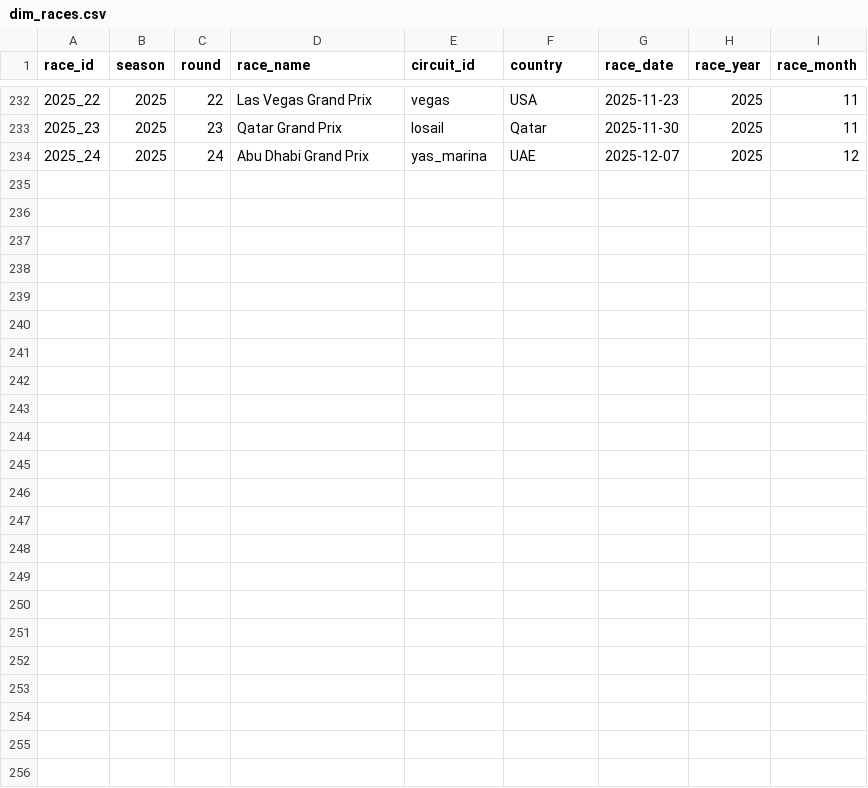
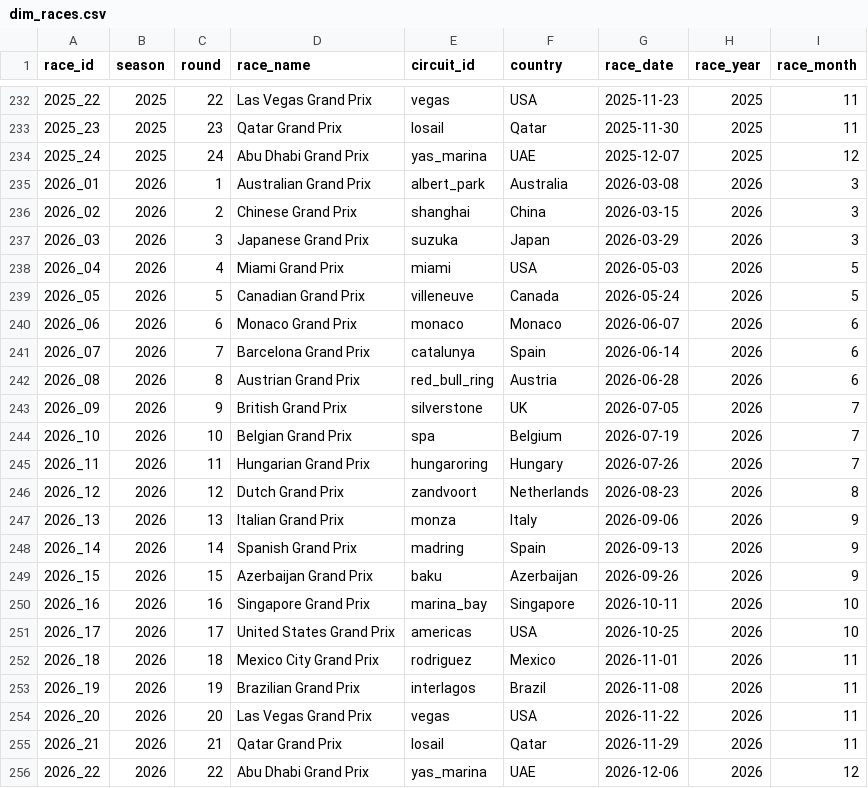
Before and after one commit to 3mrZain7agag/f1-data-engineering, a CSV file: exports/gold/dim_races.csv, drawn as a sheet; only a part is shown, gaps mark what is left out.

```diff
--- a/exports/gold/dim_races.csv
+++ b/exports/gold/dim_races.csv
@@ -234 +234,23 @@ race_id,season,round,race_name,circuit_id,country,race_date,race_year,race_month
 2025_24,2025,24,Abu Dhabi Grand Prix,yas_marina,UAE,2025-12-07,2025,12
+2026_01,2026,1,Australian Grand Prix,albert_park,Australia,2026-03-08,2026,3
+2026_02,2026,2,Chinese Grand Prix,shanghai,China,2026-03-15,2026,3
+2026_03,2026,3,Japanese Grand Prix,suzuka,Japan,2026-03-29,2026,3
+2026_04,2026,4,Miami Grand Prix,miami,USA,2026-05-03,2026,5
+2026_05,2026,5,Canadian Grand Prix,villeneuve,Canada,2026-05-24,2026,5
+2026_06,2026,6,Monaco Grand Prix,monaco,Monaco,2026-06-07,2026,6
+2026_07,2026,7,Barcelona Grand Prix,catalunya,Spain,2026-06-14,2026,6
+2026_08,2026,8,Austrian Grand Prix,red_bull_ring,Austria,2026-06-28,2026,6
+2026_09,2026,9,British Grand Prix,silverstone,UK,2026-07-05,2026,7
+2026_10,2026,10,Belgian Grand Prix,spa,Belgium,2026-07-19,2026,7
+2026_11,2026,11,Hungarian Grand Prix,hungaroring,Hungary,2026-07-26,2026,7
+2026_12,2026,12,Dutch Grand Prix,zandvoort,Netherlands,2026-08-23,2026,8
+2026_13,2026,13,Italian Grand Prix,monza,Italy,2026-09-06,2026,9
+2026_14,2026,14,Spanish Grand Prix,madring,Spain,2026-09-13,2026,9
+2026_15,2026,15,Azerbaijan Grand Prix,baku,Azerbaijan,2026-09-26,2026,9
+2026_16,2026,16,Singapore Grand Prix,marina_bay,Singapore,2026-10-11,2026,10
+2026_17,2026,17,United States Grand Prix,americas,USA,2026-10-25,2026,10
+2026_18,2026,18,Mexico City Grand Prix,rodriguez,Mexico,2026-11-01,2026,11
+2026_19,2026,19,Brazilian Grand Prix,interlagos,Brazil,2026-11-08,2026,11
+2026_20,2026,20,Las Vegas Grand Prix,vegas,USA,2026-11-22,2026,11
+2026_21,2026,21,Qatar Grand Prix,losail,Qatar,2026-11-29,2026,11
+2026_22,2026,22,Abu Dhabi Grand Prix,yas_marina,UAE,2026-12-06,2026,12
```
Also changed, not shown: exports/gold/agg_circuit_stats.csv, exports/gold/agg_constructor_season_stats.csv, 7 other files.
